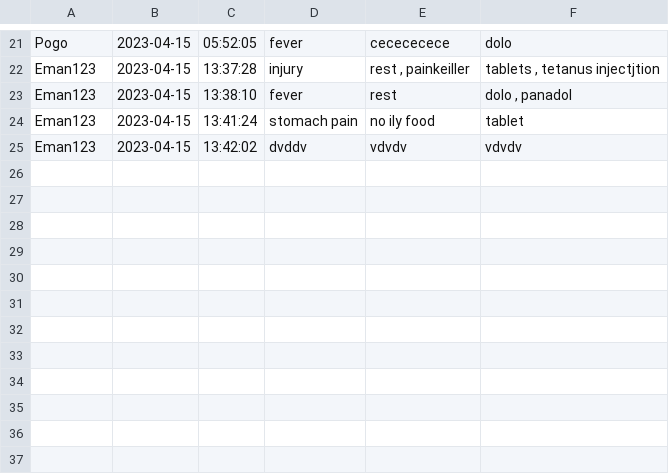
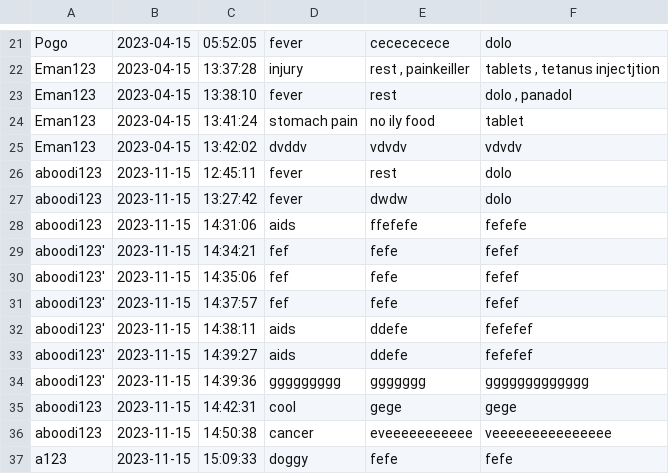
Before and after one commit to projectumc/umc1, a CSV file: UCM_8_Apr/userhistory.csv, drawn as a sheet; only a part is shown, gaps mark what is left out.

```diff
--- a/UCM_8_Apr/userhistory.csv
+++ b/UCM_8_Apr/userhistory.csv
@@ -25 +25,13 @@ Eman123,2023-04-15,13:41:24,stomach pain,no ily food,tablet
 Eman123,2023-04-15,13:42:02,dvddv,vdvdv,vdvdv
+aboodi123,2023-11-15,12:45:11,fever,rest,dolo
+aboodi123,2023-11-15,13:27:42,fever,dwdw,dolo
+aboodi123,2023-11-15,14:31:06,aids,ffefefe,fefefe
+aboodi123',2023-11-15,14:34:21,fef,fefe,fefef
+aboodi123',2023-11-15,14:35:06,fef,fefe,fefef
+aboodi123',2023-11-15,14:37:57,fef,fefe,fefef
+aboodi123',2023-11-15,14:38:11,aids,ddefe,fefefef
+aboodi123',2023-11-15,14:39:27,aids,ddefe,fefefef
+aboodi123',2023-11-15,14:39:36,ggggggggg,ggggggg,ggggggggggggg
+aboodi123,2023-11-15,14:42:31,cool,gege,gege
+aboodi123,2023-11-15,14:50:38,cancer,eveeeeeeeeeee,veeeeeeeeeeeeeee
+a123,2023-11-15,15:09:33,doggy,fefe,fefe
```
Also changed, not shown: UCM_8_Apr/contact.csv, UCM_8_Apr/nameListUser.csv, 36 other files.
